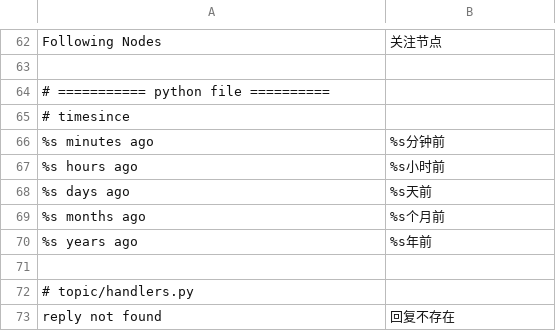
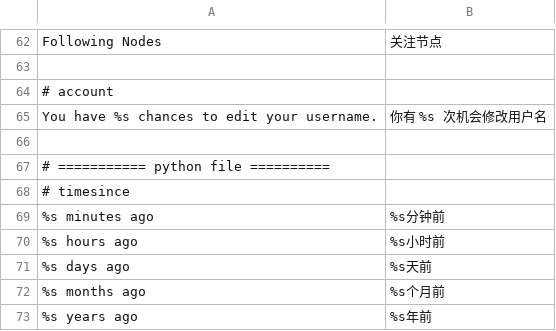
Before and after one commit to pythoncn/june, a CSV file: june/_locale/zh_CN.csv, drawn as a sheet; only a part is shown, gaps mark what is left out; the shorter side is filled out with more unchanged rows.

Commit message:
add a translation

```diff
--- a/june/_locale/zh_CN.csv
+++ b/june/_locale/zh_CN.csv
@@ -63,2 +63,5 @@
 
+# account
+"You have %s chances to edit your username.","你有 %s 次机会修改用户名"
+
 # =========== python file ==========
```
Also changed, not shown: 1 other file.
